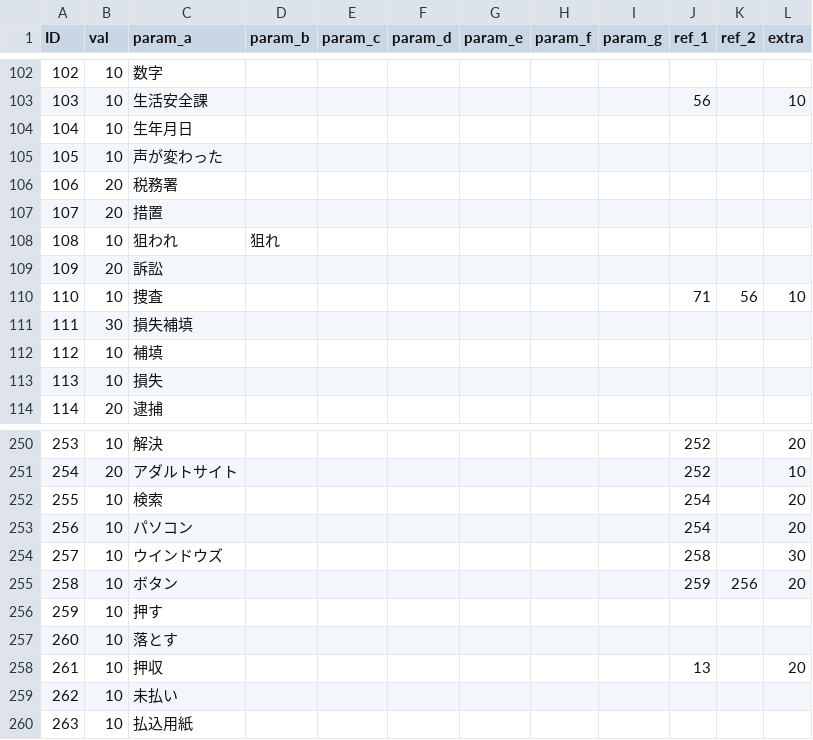
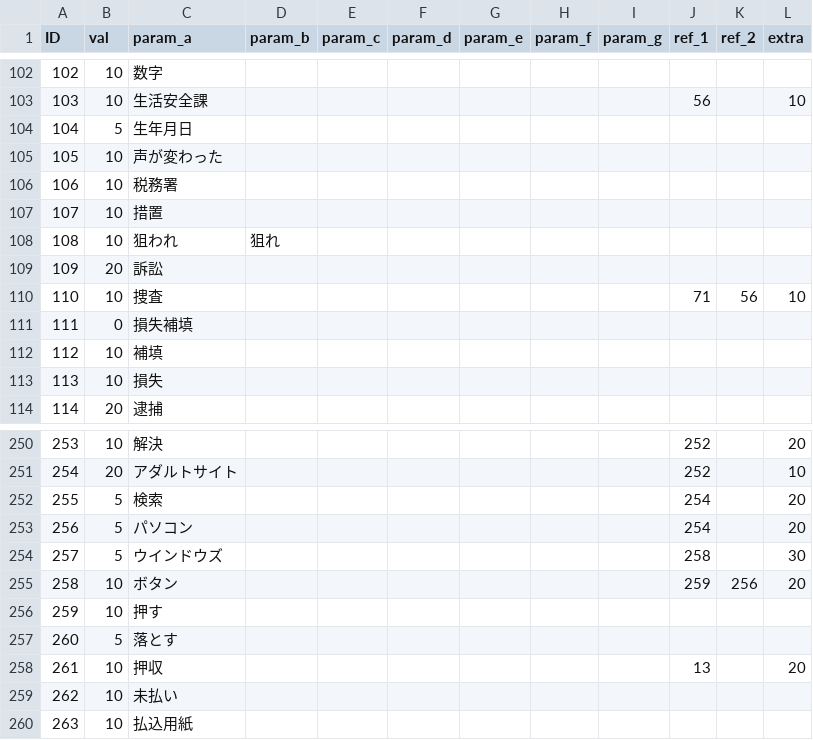
Before and after one commit to TakanoSoft/AppConfigData, a CSV file: sys_param.csv, drawn as a sheet; only a part is shown, gaps mark what is left out; the diff covers the shown part only.

```diff
--- a/sys_param.csv
+++ b/sys_param.csv
@@ -103,6 +103,6 @@ ID,val,param_a,param_b,param_c,param_d,param_e,param_f,param_g,ref_1,ref_2,extra
 103,10,生活安全課,,,,,,,56,,10
-104,10,生年月日,,,,,,,,,
+104,5,生年月日,,,,,,,,,
 105,10,声が変わった,,,,,,,,,
-106,20,税務署,,,,,,,,,
-107,20,措置,,,,,,,,,
+106,10,税務署,,,,,,,,,
+107,10,措置,,,,,,,,,
 108,10,狙われ,狙れ,,,,,,,,
@@ -110,3 +110,3 @@ ID,val,param_a,param_b,param_c,param_d,param_e,param_f,param_g,ref_1,ref_2,extra
 110,10,捜査,,,,,,,71,56,10
-111,30,損失補填,,,,,,,,,
+111,0,損失補填,,,,,,,,,
 112,10,補填,,,,,,,,,
@@ -251,8 +251,8 @@ ID,val,param_a,param_b,param_c,param_d,param_e,param_f,param_g,ref_1,ref_2,extra
 254,20,アダルトサイト,,,,,,,252,,10
-255,10,検索,,,,,,,254,,20
-256,10,パソコン,,,,,,,254,,20
-257,10,ウインドウズ,,,,,,,258,,30
+255,5,検索,,,,,,,254,,20
+256,5,パソコン,,,,,,,254,,20
+257,5,ウインドウズ,,,,,,,258,,30
 258,10,ボタン,,,,,,,259,256,20
 259,10,押す,,,,,,,,,
-260,10,落とす,,,,,,,,,
+260,5,落とす,,,,,,,,,
 261,10,押収,,,,,,,13,,20
```
Also changed, not shown: 1 added row, 1 removed row and 40 edited cells elsewhere in this file.
